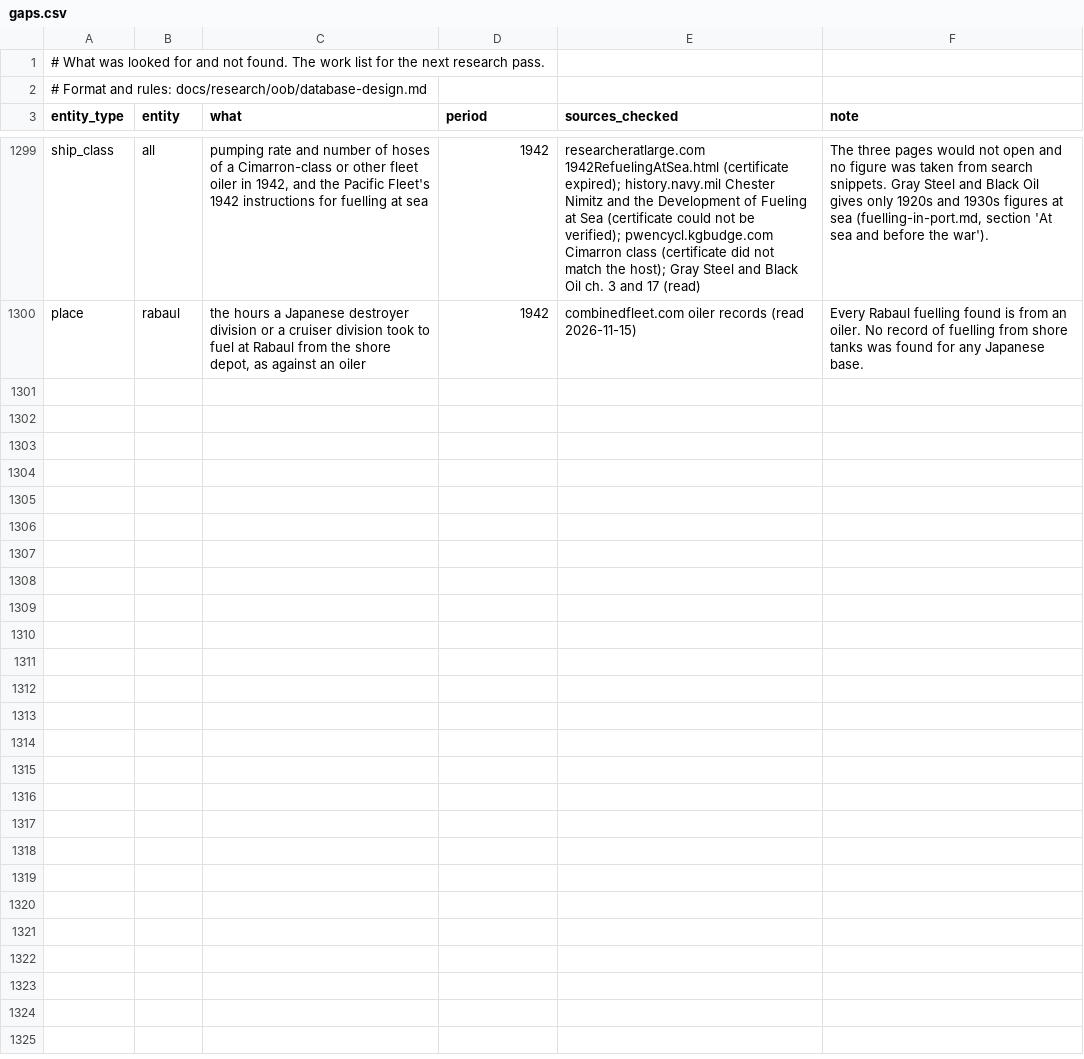
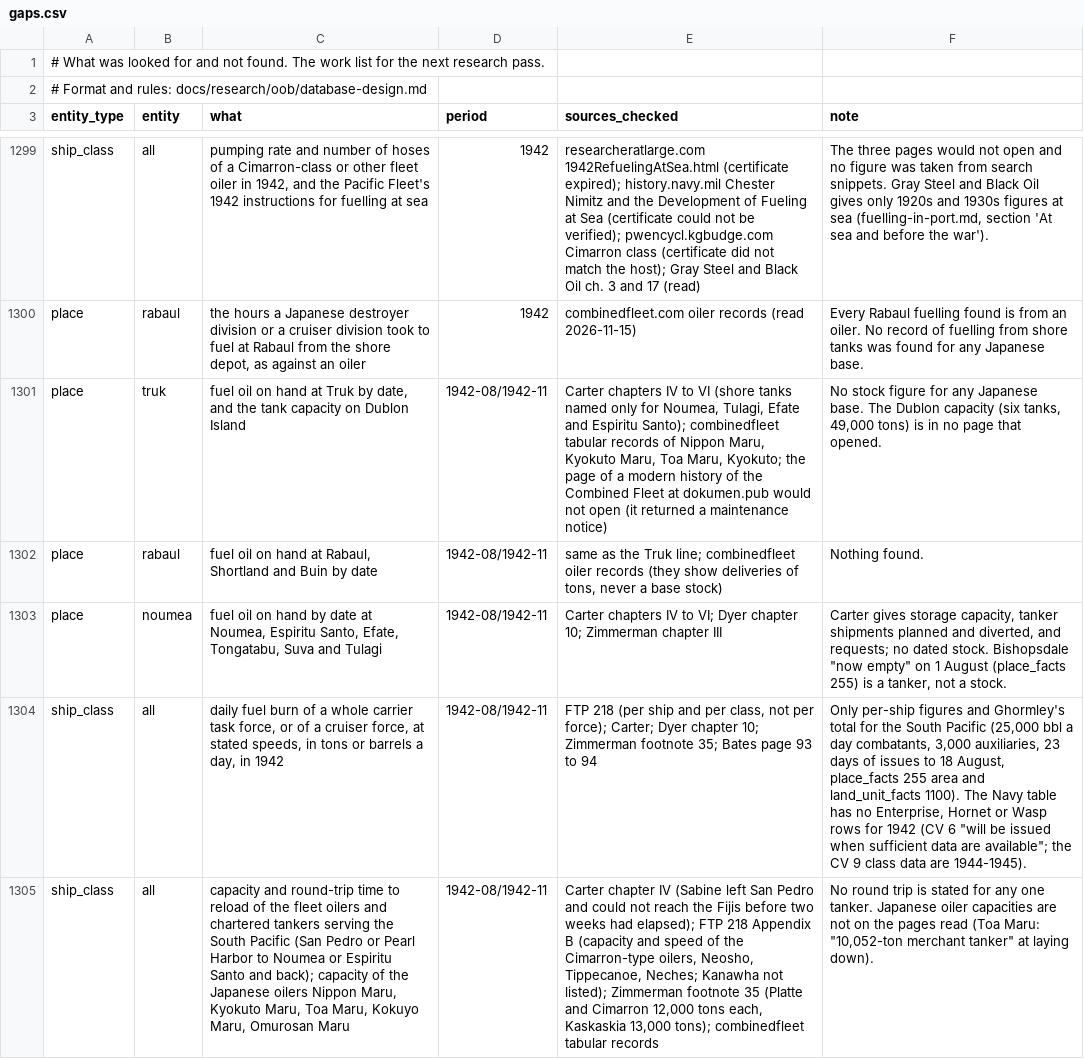
Before and after one commit to amitpeercoder/FlagPlot, a CSV file: data/oob/gaps.csv, drawn as a sheet; only a part is shown, gaps mark what is left out; the diff covers the shown part only; the diff names each change by its address in the sheet, - before the commit and + after, or states it on an @@ line.

```diff
--- a/data/oob/gaps.csv
+++ b/data/oob/gaps.csv
+row 1301: place | truk | fuel oil on hand at Truk by date, and the tank capacity on Dublon Island | 1942-08/1942-11 | Carter chapters IV to VI (shore tanks named only for Noumea, Tulagi, Efate and Espiritu Santo); combinedfleet tabular records of Nippon Maru, Kyokuto Maru, Toa Maru, Kyokuto; the page of a modern history of the Combined Fleet at dokumen.pub would not open (it returned a maintenance notice) | No stock figure for any Japanese base. The Dublon capacity (six tanks, 49,000 tons) is in no page that opened.
+row 1302: place | rabaul | fuel oil on hand at Rabaul, Shortland and Buin by date | 1942-08/1942-11 | same as the Truk line; combinedfleet oiler records (they show deliveries of tons, never a base stock) | Nothing found.
+row 1303: place | noumea | fuel oil on hand by date at Noumea, Espiritu Santo, Efate, Tongatabu, Suva and Tulagi | 1942-08/1942-11 | Carter chapters IV to VI; Dyer chapter 10; Zimmerman chapter III | Carter gives storage capacity, tanker shipments planned and diverted, and requests; no dated stock. Bishopsdale "now empty" on 1 August (place_facts 255) is a tanker, not a stock.
+row 1304: ship_class | all | daily fuel burn of a whole carrier task force, or of a cruiser force, at stated speeds, in tons or barrels a day, in 1942 | 1942-08/1942-11 | FTP 218 (per ship and per class, not per force); Carter; Dyer chapter 10; Zimmerman footnote 35; Bates page 93 to 94 | Only per-ship figures and Ghormley's total for the South Pacific (25,000 bbl a day combatants, 3,000 auxiliaries, 23 days of issues to 18 August, place_facts 255 area and land_unit_facts 1100). The Navy table has no Enterprise, Hornet or Wasp rows for 1942 (CV 6 "will be issued when sufficient data are available"; the CV 9 class data are 1944-1945).
+row 1305: ship_class | all | capacity and round-trip time to reload of the fleet oilers and chartered tankers serving the South Pacific (San Pedro or Pearl Harbor to Noumea or Espiritu Santo and back); capacity of the Japanese oilers Nippon Maru, Kyokuto Maru, Toa Maru, Kokuyo Maru, Omurosan Maru | 1942-08/1942-11 | Carter chapter IV (Sabine left San Pedro and could not reach the Fijis before two weeks had elapsed); FTP 218 Appendix B (capacity and speed of the Cimarron-type oilers, Neosho, Tippecanoe, Neches; Kanawha not listed); Zimmerman footnote 35 (Platte and Cimarron 12,000 tons each, Kaskaskia 13,000 tons); combinedfleet tabular records | No round trip is stated for any one tanker. Japanese oiler capacities are not on the pages read (Toa Maru: "10,052-ton merchant tanker" at laying down).
```
Also changed, not shown: 4 added rows elsewhere in this file, data/oob/attributes.csv, 4 other files.
